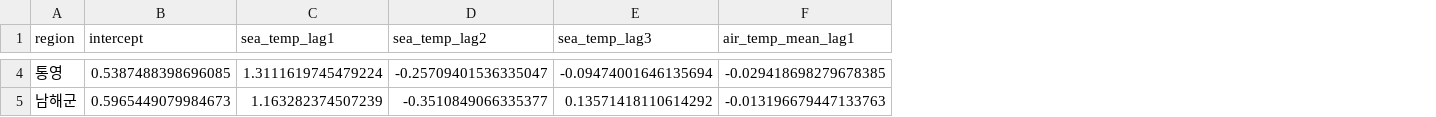
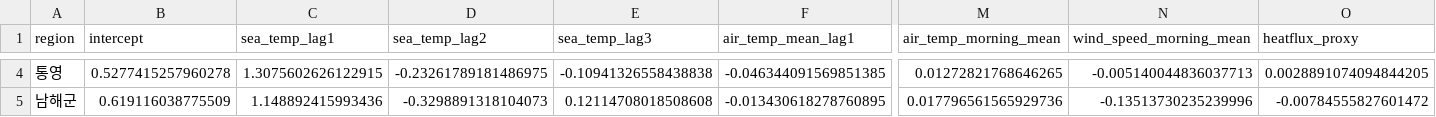
Before and after one commit to kjhes/ocean-science-bigdata-2026, a CSV file: reports/short_term_forecast/linear_regression_coefficients.csv, drawn as a sheet; only a part is shown, gaps mark what is left out; the diff covers the shown part only; the diff names each change by its address in the sheet, - before the commit and + after, or states it on an @@ line.

```diff
--- a/reports/short_term_forecast/linear_regression_coefficients.csv
+++ b/reports/short_term_forecast/linear_regression_coefficients.csv
+column M (air_temp_morning_mean), rows 4-5: 0.01272821768646265 | 0.017796561565929736
+column N (wind_speed_morning_mean), rows 4-5: -0.005140044836037713 | -0.13513730235239996
+column O (heatflux_proxy), rows 4-5: 0.0028891074094844205 | -0.00784555827601472
-B4 (intercept): 0.5387488398696085
+B4 (intercept): 0.5277415257960278
-C4 (sea_temp_lag1): 1.3111619745479224
+C4 (sea_temp_lag1): 1.3075602626122915
-D4 (sea_temp_lag2): -0.25709401536335047
+D4 (sea_temp_lag2): -0.23261789181486975
-E4 (sea_temp_lag3): -0.09474001646135694
+E4 (sea_temp_lag3): -0.10941326558438838
-F4 (air_temp_mean_lag1): -0.029418698279678385
+F4 (air_temp_mean_lag1): -0.046344091569851385
-B5 (intercept): 0.5965449079984673
+B5 (intercept): 0.619116038775509
-C5 (sea_temp_lag1): 1.163282374507239
+C5 (sea_temp_lag1): 1.148892415993436
-D5 (sea_temp_lag2): -0.3510849066335377
+D5 (sea_temp_lag2): -0.3298891318104073
-E5 (sea_temp_lag3): 0.13571418110614292
+E5 (sea_temp_lag3): 0.12114708018508608
-F5 (air_temp_mean_lag1): -0.013196679447133763
+F5 (air_temp_mean_lag1): -0.013430618278760895
```
Also changed, not shown: 34 edited cells elsewhere in this file, reports/forecast_alert/daily_comparison.csv, reports/short_term_forecast/metrics.csv, 15 other files.
